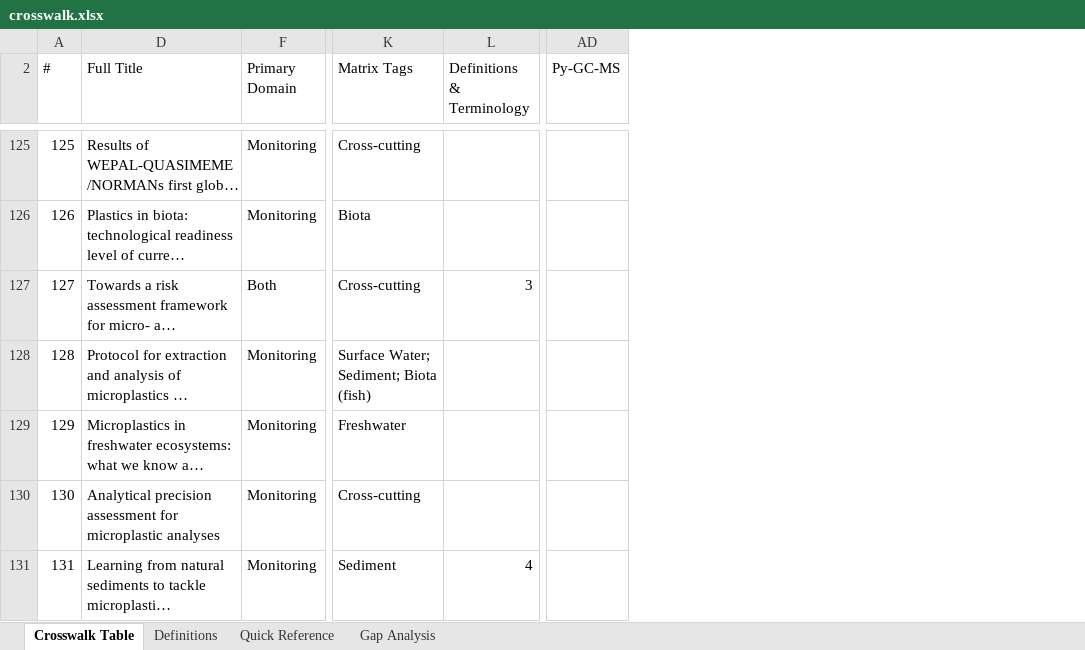
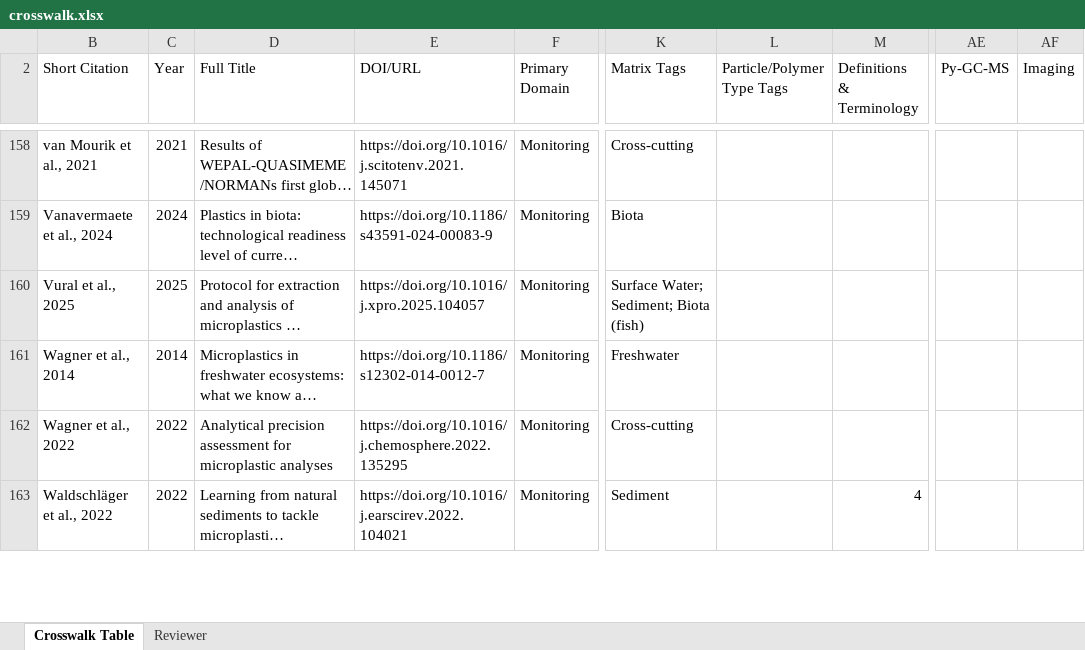
Before and after one commit to ScottCoffin/Microplastics-Methods-Navigator, an Excel workbook: methods_navigator/crosswalk.xlsx, sheet Crosswalk Table, drawn as a sheet; only a part is shown, gaps mark what is left out; long unchanged cells end in …; values as stored, in another font and other column widths than the file's, no cell formats; charts and pictures and conditional formats not drawn; removed rows and columns are numbered as before the commit, all else as after; the diff covers the shown part only; the diff names each change by its address in the sheet, - before the commit and + after, or states it on an @@ line.

Commit message:
updated crosswalk and minor app changes

```diff
--- a/methods_navigator/crosswalk.xlsx (sheet Crosswalk Table)
+++ b/methods_navigator/crosswalk.xlsx (sheet Crosswalk Table)
-sheet tab: Quick Reference
+sheet tab: Reviewer
-sheet tab: Definitions
-sheet tab: Gap Analysis
@@ column A (#) hidden, rows 125-126: 125 | 126; rows 128-131: 128 | 129 | 130 | 131 @@
@@ column B (Short Citation) unhidden, rows 158-163: van Mourik et al., 2021 | Vanavermaete et al., 2024 | Vural et al., 2025 | Wagner et al., 2014 | Wagner et al., 2022 | Waldschläger et al., 2022 @@
@@ column C (Year) unhidden, rows 158-163: 2021 | 2024 | 2025 | 2014 | 2022 | 2022 @@
@@ column E (DOI/URL) unhidden, rows 158-163: https://doi.org/10.1016/j.scitotenv.2021.145071 | https://doi.org/10.1186/s43591-024-00083-9 | https://doi.org/10.1016/j.xpro.2025.104057 | https://doi.org/10.1186/s12302-014-0012-7 | https://doi.org/10.1016/j.chemosphere.2022.135295 | https://doi.org/10.1016/j.earscirev.2022.104021 @@
+column L (Particle/Polymer Type Tags), empty
+column AF (Imaging), empty
@@ row 127 moved to row 133: Vogel et al., 2024 @@
```
Also changed, not shown: 23 added rows, 1 removed row, 25 moved rows and 35 edited cells elsewhere in this sheet, sheet Reviewer, cell formats, hidden cells, charts or pictures, 4 other files.
